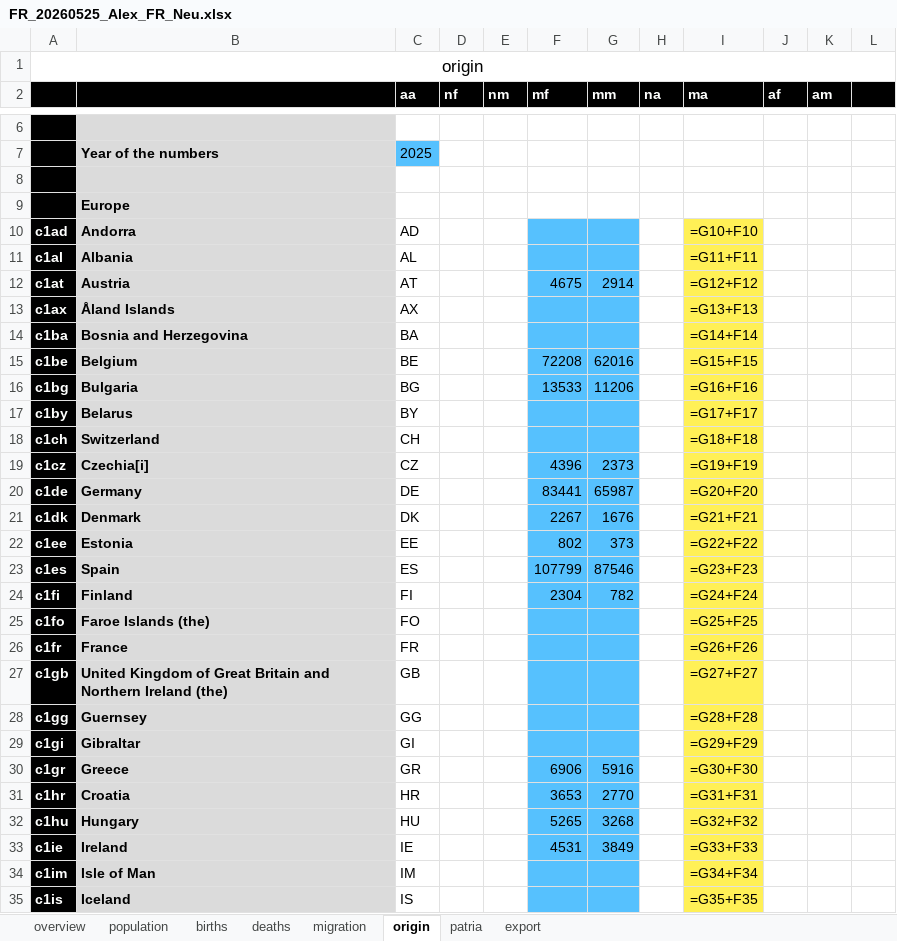
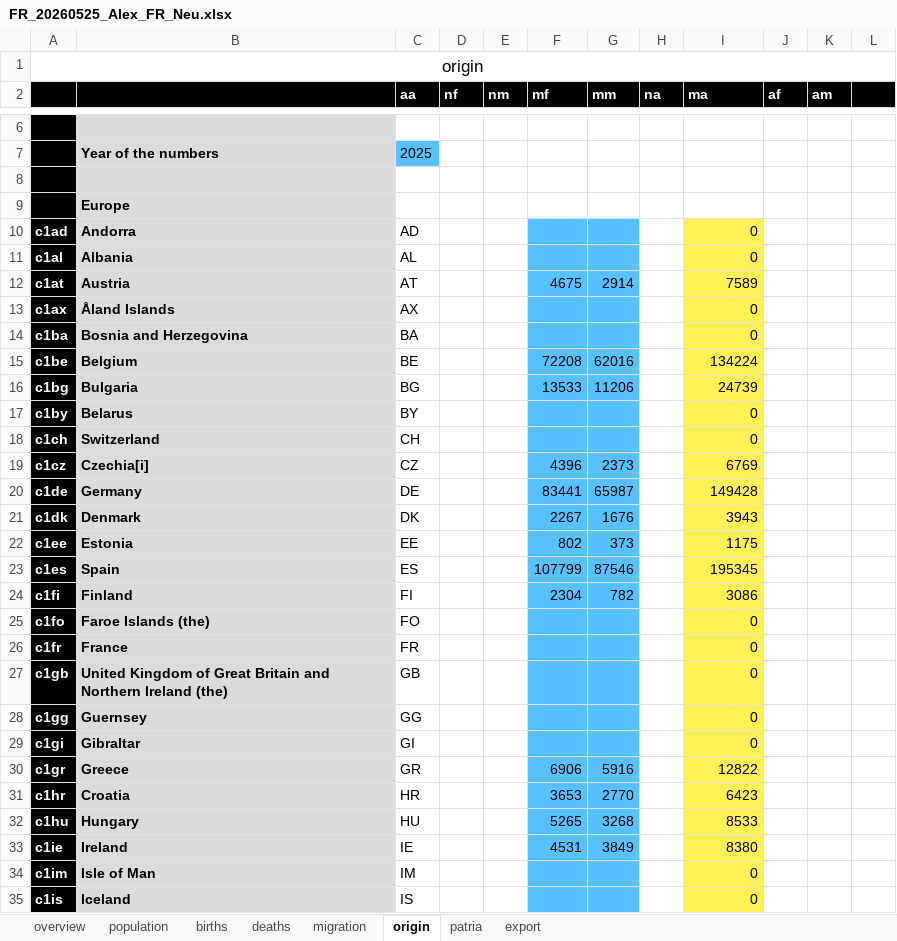
Before and after one commit to MatthiasNoether/20260509-plausibility-analysis, an Excel workbook: data/FR_20260525_Alex_FR_Neu.xlsx, sheet origin, drawn as a sheet; only a part is shown, gaps mark what is left out; values as stored, in another font and other column widths than the file's, no borders; formulas without a stored value are shown as written; the diff covers the shown part only; the diff names each change by its address in the sheet, - before the commit and + after, or states it on an @@ line.

```diff
--- a/data/FR_20260525_Alex_FR_Neu.xlsx (sheet origin)
+++ b/data/FR_20260525_Alex_FR_Neu.xlsx (sheet origin)
-I10 (ma): =G10+F10
+I10 (ma): 0
-I11 (ma): =G11+F11
+I11 (ma): 0
-I12 (ma): =G12+F12
+I12 (ma): 7589
-I13 (ma): =G13+F13
+I13 (ma): 0
-I14 (ma): =G14+F14
+I14 (ma): 0
-I15 (ma): =G15+F15
+I15 (ma): 134224
-I16 (ma): =G16+F16
+I16 (ma): 24739
-I17 (ma): =G17+F17
+I17 (ma): 0
-I18 (ma): =G18+F18
+I18 (ma): 0
-I19 (ma): =G19+F19
+I19 (ma): 6769
-I20 (ma): =G20+F20
+I20 (ma): 149428
-I21 (ma): =G21+F21
+I21 (ma): 3943
-I22 (ma): =G22+F22
+I22 (ma): 1175
-I23 (ma): =G23+F23
+I23 (ma): 195345
-I24 (ma): =G24+F24
+I24 (ma): 3086
-I25 (ma): =G25+F25
+I25 (ma): 0
-I26 (ma): =G26+F26
+I26 (ma): 0
-I27 (ma): =G27+F27
+I27 (ma): 0
-I28 (ma): =G28+F28
+I28 (ma): 0
-I29 (ma): =G29+F29
+I29 (ma): 0
-I30 (ma): =G30+F30
+I30 (ma): 12822
-I31 (ma): =G31+F31
+I31 (ma): 6423
-I32 (ma): =G32+F32
+I32 (ma): 8533
-I33 (ma): =G33+F33
+I33 (ma): 8380
-I34 (ma): =G34+F34
+I34 (ma): 0
-I35 (ma): =G35+F35
+I35 (ma): 0
```
Also changed, not shown: 2 added rows, 2 removed rows and 235 edited cells elsewhere in this sheet, sheet export, sheet migration, sheet population, sheet patria, sheet deaths, sheet births, 1 more sheet, data/AT_20260525_Matthias_AT.xlsx, data/DE_20260525_Matthias_DE.xlsx, 37 other files.
